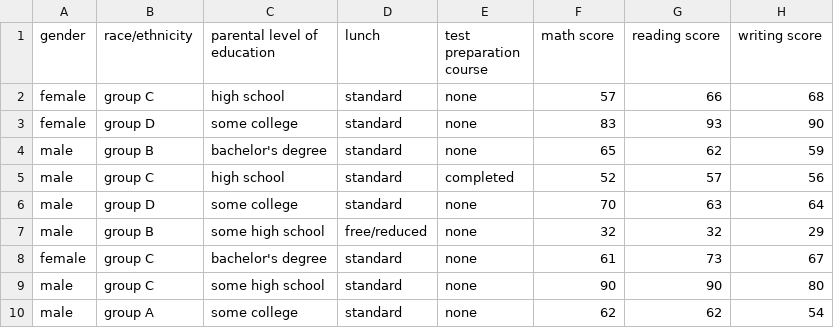
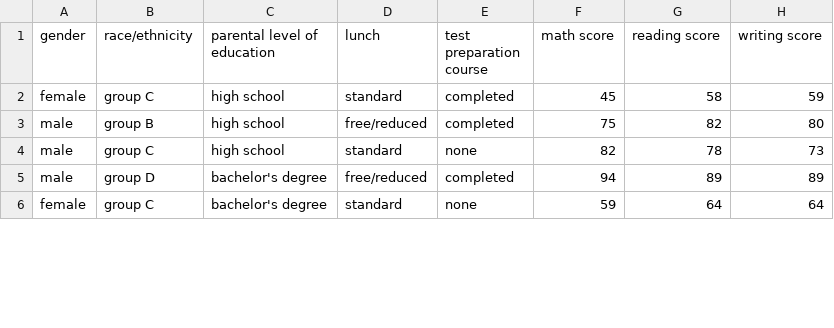
Before and after one commit to nabefuta220/SA-lab1, a CSV file: output/CLT_2.csv, drawn as a sheet; only a part is shown; the diff covers the shown part only.

```diff
--- a/output/CLT_2.csv
+++ b/output/CLT_2.csv
@@ -1,10 +1,6 @@
 gender,race/ethnicity,parental level of education,lunch,test preparation course,math score,reading score,writing score
-female,group C,high school,standard,none,57,66,68
-female,group D,some college,standard,none,83,93,90
-male,group B,bachelor's degree,standard,none,65,62,59
-male,group C,high school,standard,completed,52,57,56
-male,group D,some college,standard,none,70,63,64
-male,group B,some high school,free/reduced,none,32,32,29
-female,group C,bachelor's degree,standard,none,61,73,67
-male,group C,some high school,standard,none,90,90,80
-male,group A,some college,standard,none,62,62,54
+female,group C,high school,standard,completed,45,58,59
+male,group B,high school,free/reduced,completed,75,82,80
+male,group C,high school,standard,none,82,78,73
+male,group D,bachelor's degree,free/reduced,completed,94,89,89
+female,group C,bachelor's degree,standard,none,59,64,64
```
Also changed, not shown: 5 added rows, 1 removed row and 47 edited cells elsewhere in this file, output/CLT_0.csv, output/CLT_3.csv, 11 other files.
